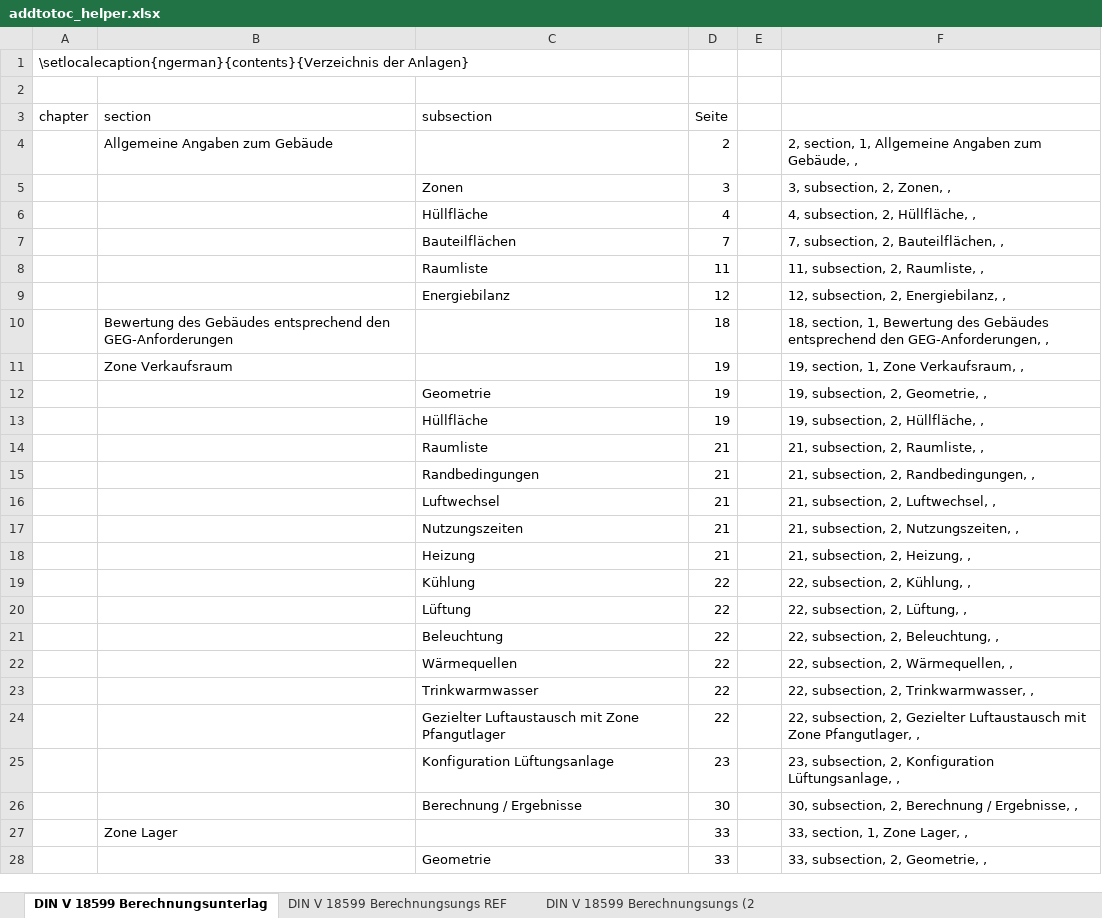
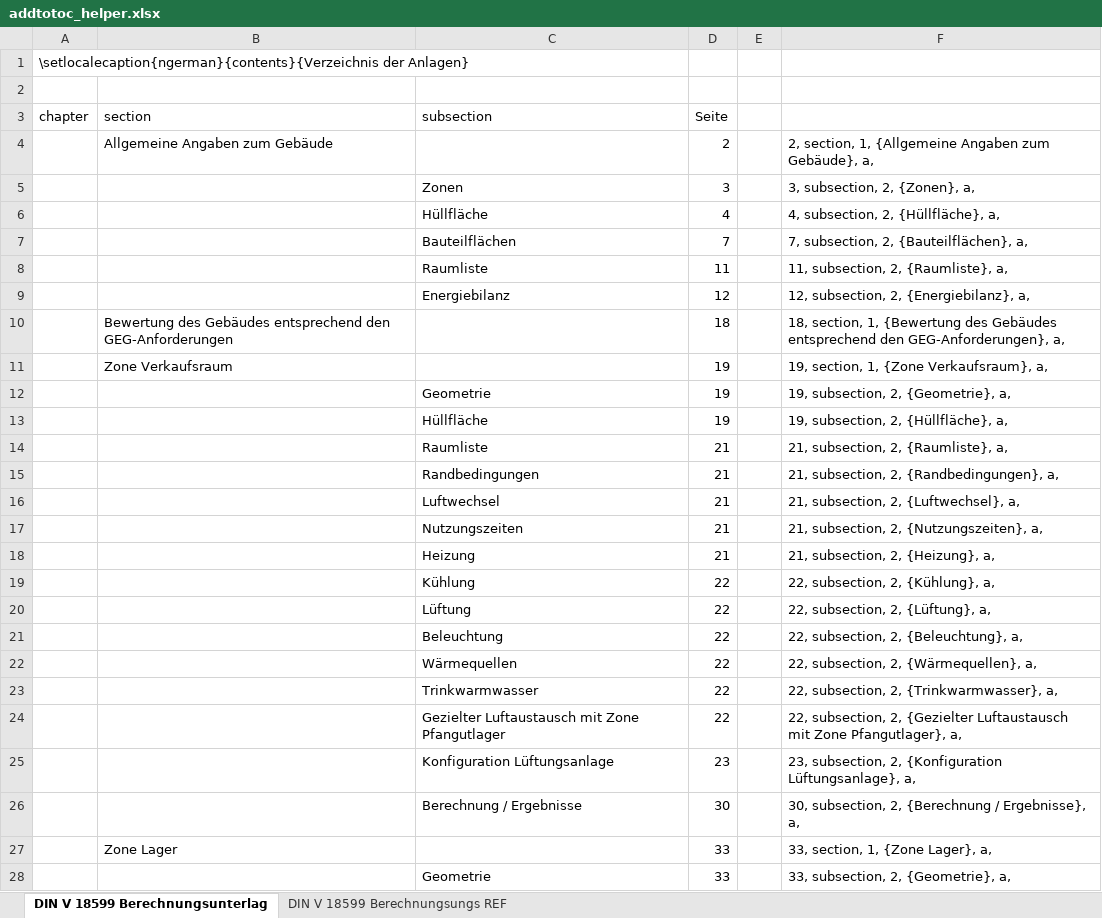
Before and after one commit to RuebenBaer/pdfMergePrep, an Excel workbook: addtotoc_helper.xlsx, sheet DIN V 18599 Berechnungsunterlag, drawn as a sheet; only a part is shown; values as stored, in another font and other column widths than the file's, no borders; the diff covers the shown part only; the diff names each change by its address in the sheet, - before the commit and + after, or states it on an @@ line.

```diff
--- a/addtotoc_helper.xlsx (sheet DIN V 18599 Berechnungsunterlag)
+++ b/addtotoc_helper.xlsx (sheet DIN V 18599 Berechnungsunterlag)
-sheet tab: DIN V 18599 Berechnungsungs (2
-F4: …section, 1, Allgemeine Angaben zum Gebäude, ,
+F4: …section, 1, {Allgemeine Angaben zum Gebäude}, a,
-F5: 3, subsection, 2, Zonen, ,
+F5: 3, subsection, 2, {Zonen}, a,
-F6: 4, subsection, 2, Hüllfläche, ,
+F6: 4, subsection, 2, {Hüllfläche}, a,
-F7: 7, subsection, 2, Bauteilflächen, ,
+F7: 7, subsection, 2, {Bauteilflächen}, a,
-F8: 11, subsection, 2, Raumliste, ,
+F8: 11, subsection, 2, {Raumliste}, a,
-F9: 12, subsection, 2, Energiebilanz, ,
+F9: 12, subsection, 2, {Energiebilanz}, a,
-F10: …section, 1, Bewertung des Gebäudes entsprechend den GEG-Anforderungen, ,
+F10: …section, 1, {Bewertung des Gebäudes entsprechend den GEG-Anforderungen}, a,
-F11: 19, section, 1, Zone Verkaufsraum, ,
+F11: 19, section, 1, {Zone Verkaufsraum}, a,
-F12: 19, subsection, 2, Geometrie, ,
+F12: 19, subsection, 2, {Geometrie}, a,
-F13: 19, subsection, 2, Hüllfläche, ,
+F13: 19, subsection, 2, {Hüllfläche}, a,
-F14: 21, subsection, 2, Raumliste, ,
+F14: 21, subsection, 2, {Raumliste}, a,
-F15: 21, subsection, 2, Randbedingungen, ,
+F15: 21, subsection, 2, {Randbedingungen}, a,
-F16: 21, subsection, 2, Luftwechsel, ,
+F16: 21, subsection, 2, {Luftwechsel}, a,
-F17: 21, subsection, 2, Nutzungszeiten, ,
+F17: 21, subsection, 2, {Nutzungszeiten}, a,
-F18: 21, subsection, 2, Heizung, ,
+F18: 21, subsection, 2, {Heizung}, a,
-F19: 22, subsection, 2, Kühlung, ,
+F19: 22, subsection, 2, {Kühlung}, a,
-F20: 22, subsection, 2, Lüftung, ,
+F20: 22, subsection, 2, {Lüftung}, a,
-F21: 22, subsection, 2, Beleuchtung, ,
+F21: 22, subsection, 2, {Beleuchtung}, a,
-F22: 22, subsection, 2, Wärmequellen, ,
+F22: 22, subsection, 2, {Wärmequellen}, a,
-F23: 22, subsection, 2, Trinkwarmwasser, ,
+F23: 22, subsection, 2, {Trinkwarmwasser}, a,
-F24: …subsection, 2, Gezielter Luftaustausch mit Zone Pfangutlager, ,
+F24: …subsection, 2, {Gezielter Luftaustausch mit Zone Pfangutlager}, a,
-F25: …subsection, 2, Konfiguration Lüftungsanlage, ,
+F25: …subsection, 2, {Konfiguration Lüftungsanlage}, a,
-F26: …subsection, 2, Berechnung / Ergebnisse, ,
+F26: …subsection, 2, {Berechnung / Ergebnisse}, a,
-F27: 33, section, 1, Zone Lager, ,
+F27: 33, section, 1, {Zone Lager}, a,
-F28: 33, subsection, 2, Geometrie, ,
+F28: 33, subsection, 2, {Geometrie}, a,
```
Also changed, not shown: 113 edited cells elsewhere in this sheet, sheet DIN V 18599 Berechnungsungs REF, 4 other files.
